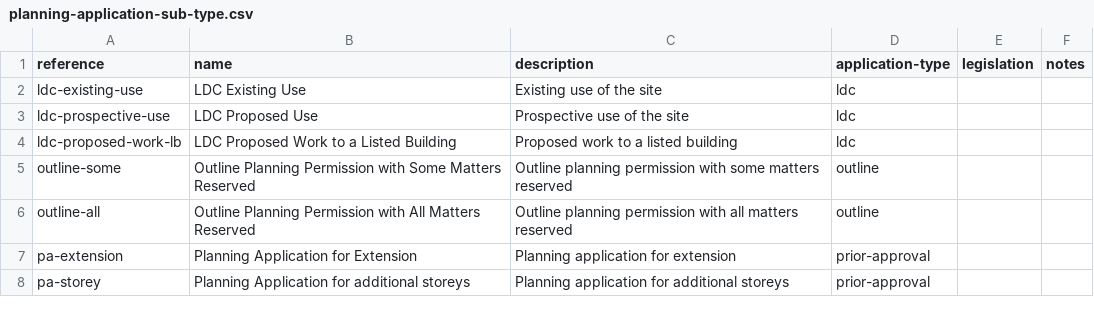
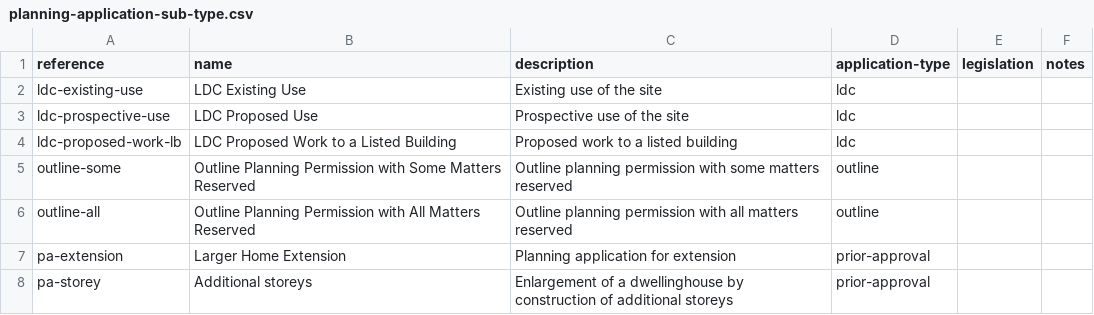
Before and after one commit to digital-land/planning-application-data-specification, a CSV file: data/planning-application-sub-type.csv, drawn as a sheet.

Commit message:
Tweak names of prior approval sub types

```diff
--- a/data/planning-application-sub-type.csv
+++ b/data/planning-application-sub-type.csv
@@ -6,3 +6,3 @@ outline-some,Outline Planning Permission with Some Matters Reserved,Outline plan
 outline-all,Outline Planning Permission with All Matters Reserved,Outline planning permission with all matters reserved,outline,,
-pa-extension,Planning Application for Extension,Planning application for extension,prior-approval,,
-pa-storey,Planning Application for additional storeys,Planning application for additional storeys,prior-approval,,
+pa-extension,Larger Home Extension,Planning application for extension,prior-approval,,
+pa-storey,Additional storeys,Enlargement of a dwellinghouse by construction of additional storeys,prior-approval,,
```
